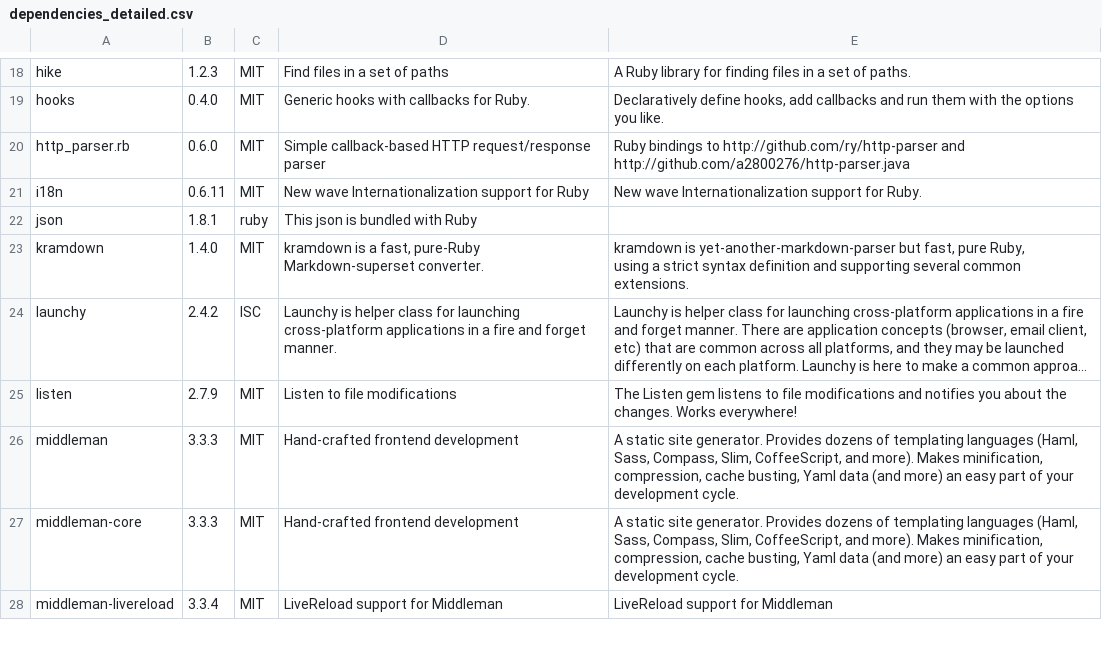
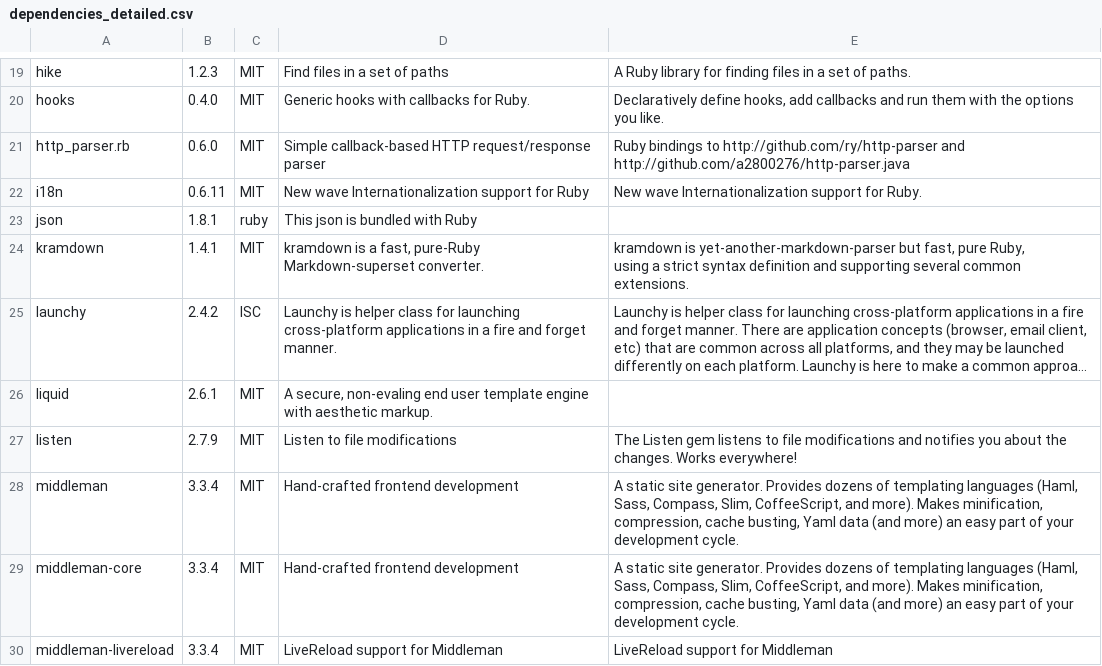
Before and after one commit to gitter-badger/middleman-presentation, a CSV file: doc/licenses/dependencies_detailed.csv, drawn as a sheet; only a part is shown, gaps mark what is left out; long unchanged cells end in …; addresses are those after the commit; the diff covers the shown part only; the diff names each change by its address in the sheet, - before the commit and + after, or states it on an @@ line.

Commit message:
Updated licenses

```diff
--- a/doc/licenses/dependencies_detailed.csv
+++ b/doc/licenses/dependencies_detailed.csv
-B24: 1.4.0
+B24: 1.4.1
+row 26: liquid | 2.6.1 | MIT | A secure, non-evaling end user template engine with aesthetic markup.
-B28:B29: 3.3.3
+B28:B29: 3.3.4
```
Also changed, not shown: 3 added rows and 6 edited cells elsewhere in this file, doc/licenses/dependencies.csv, 3 other files.
